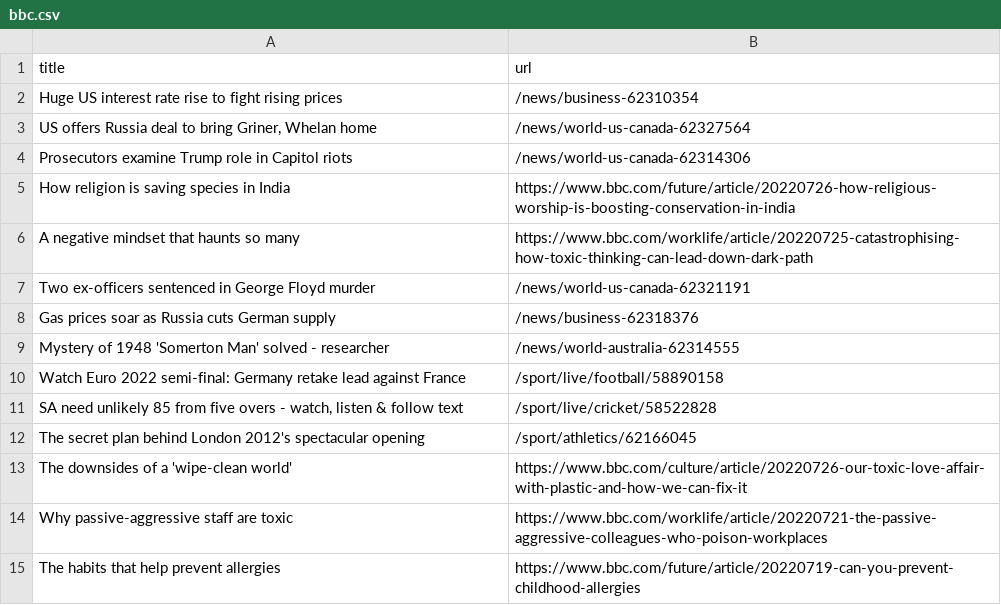
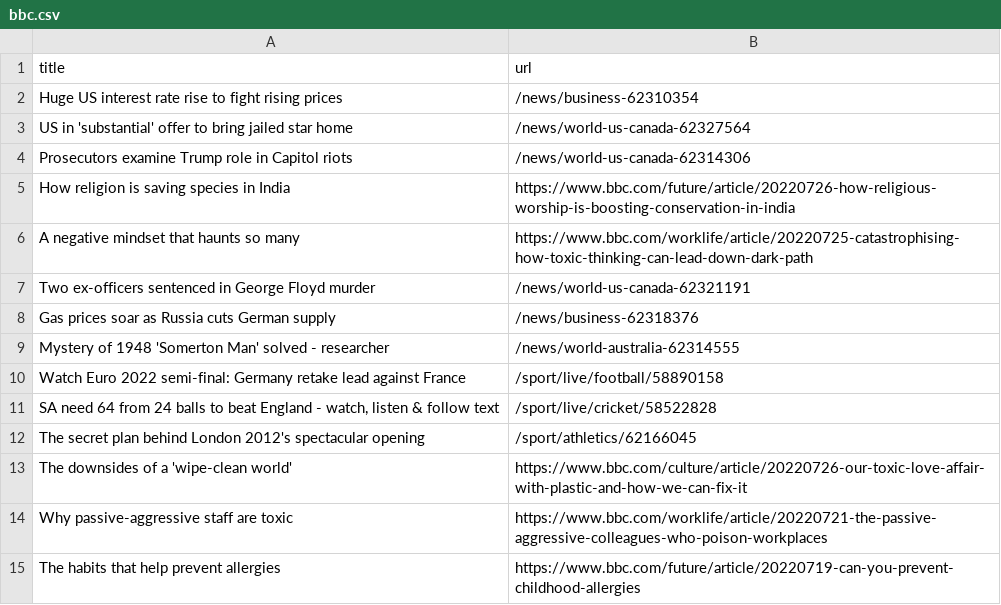
Before and after one commit to miotomita/automatic-scraper-bbc, a CSV file: bbc.csv, drawn as a sheet; only a part is shown.

```diff
--- a/bbc.csv
+++ b/bbc.csv
@@ -2,3 +2,3 @@ title,url
 Huge US interest rate rise to fight rising prices,/news/business-62310354
-"US offers Russia deal to bring Griner, Whelan home",/news/world-us-canada-62327564
+US in 'substantial' offer to bring jailed star home,/news/world-us-canada-62327564
 Prosecutors examine Trump role in Capitol riots,/news/world-us-canada-62314306
@@ -10,3 +10,3 @@ Mystery of 1948 'Somerton Man' solved - researcher,/news/world-australia-6231455
 Watch Euro 2022 semi-final: Germany retake lead against France,/sport/live/football/58890158
-"SA need unlikely 85 from five overs - watch, listen & follow text",/sport/live/cricket/58522828
+"SA need 64 from 24 balls to beat England - watch, listen & follow text",/sport/live/cricket/58522828
 The secret plan behind London 2012's spectacular opening,/sport/athletics/62166045
```
